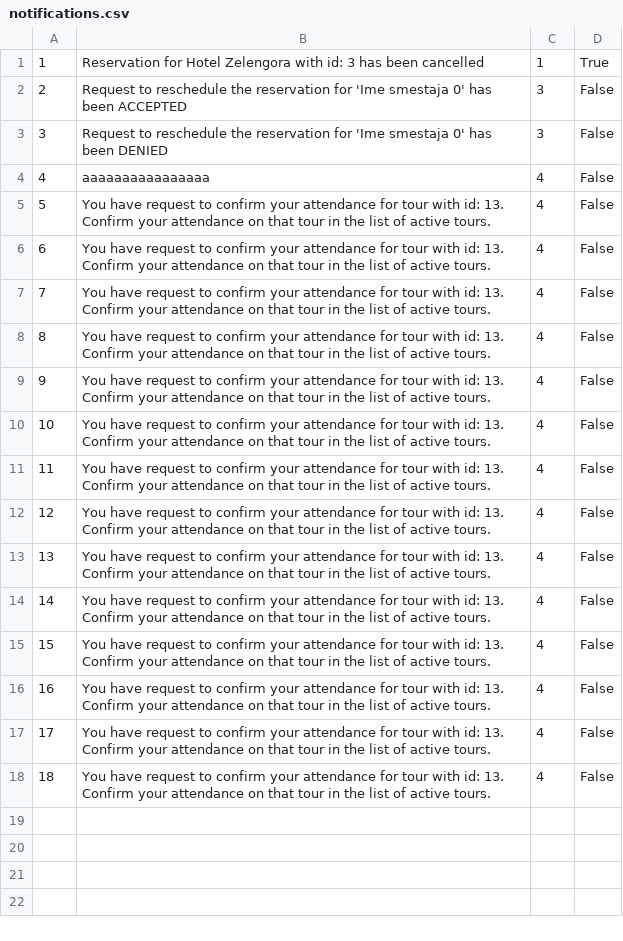
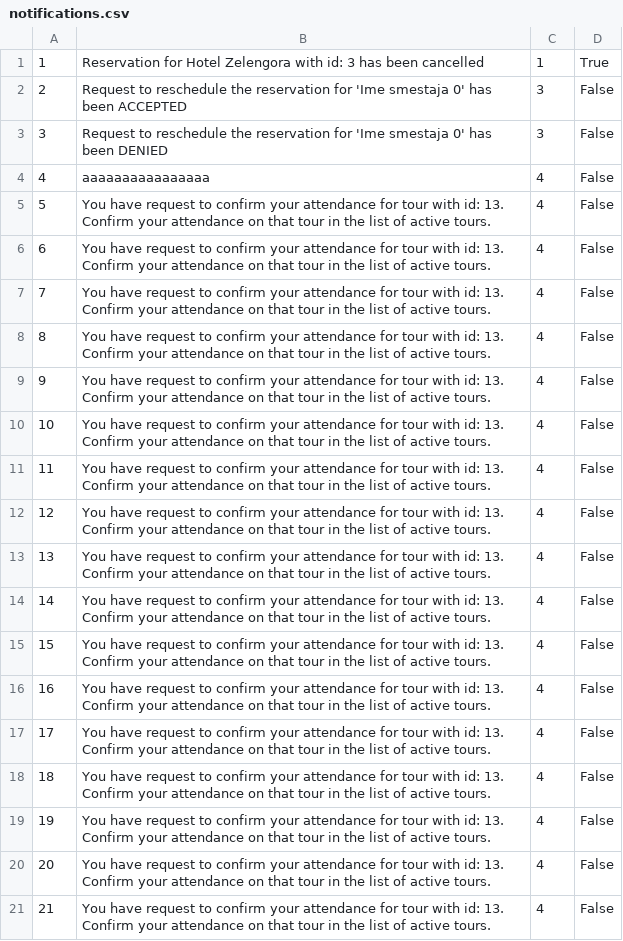
Before and after one commit to anastano/group-3-team-B, a CSV file: SIMS_HCI_Project/SIMS_HCI_Project/Resources/Database/notifications.csv, drawn as a sheet.

```diff
--- a/SIMS_HCI_Project/SIMS_HCI_Project/Resources/Database/notifications.csv
+++ b/SIMS_HCI_Project/SIMS_HCI_Project/Resources/Database/notifications.csv
@@ -18 +18,4 @@
 18|You have request to confirm your attendance for tour with id: 13. Confirm your attendance on that tour in the list of active tours.|4|False
+19|You have request to confirm your attendance for tour with id: 13. Confirm your attendance on that tour in the list of active tours.|4|False
+20|You have request to confirm your attendance for tour with id: 13. Confirm your attendance on that tour in the list of active tours.|4|False
+21|You have request to confirm your attendance for tour with id: 13. Confirm your attendance on that tour in the list of active tours.|4|False
```
Also changed, not shown: 4 other files.
